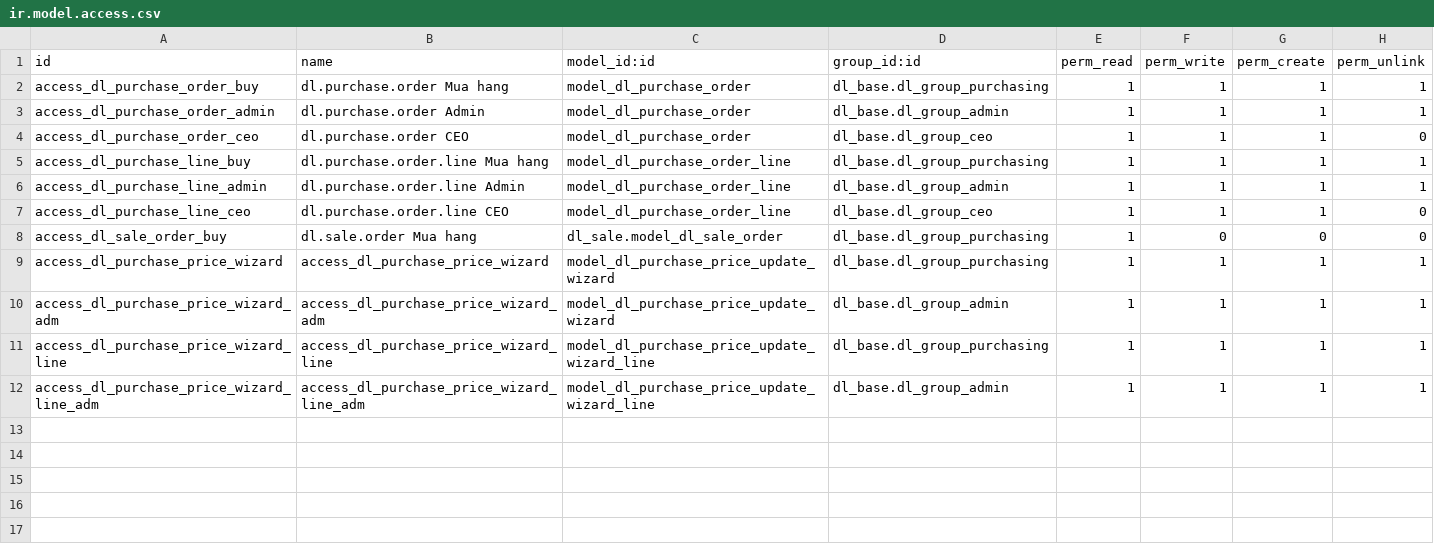
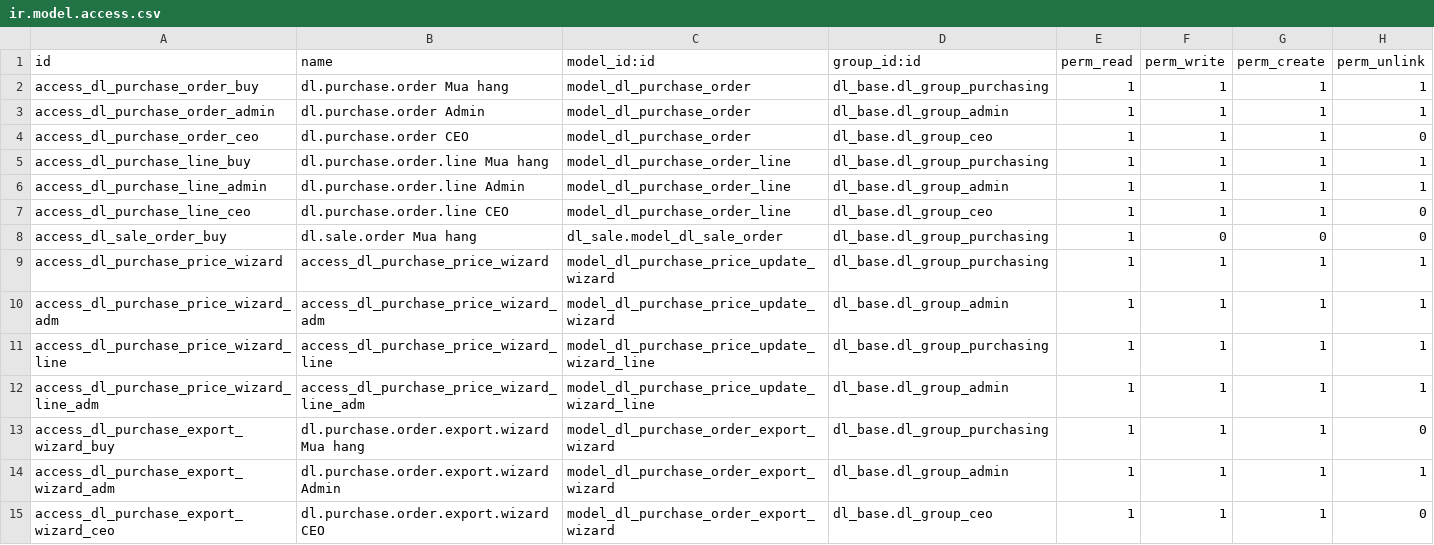
Before and after one commit to quankmksnb/dailinh-odoo-erp, a CSV file: dlm-erp/dl_purchase/security/ir.model.access.csv, drawn as a sheet; the diff names each change by its address in the sheet, - before the commit and + after, or states it on an @@ line.

```diff
--- a/dlm-erp/dl_purchase/security/ir.model.access.csv
+++ b/dlm-erp/dl_purchase/security/ir.model.access.csv
+row 13: access_dl_purchase_export_wizard_buy | dl.purchase.order.export.wizard Mua hang | model_dl_purchase_order_export_wizard | dl_base.dl_group_purchasing | 1 | 1 | 1 | 0
+row 14: access_dl_purchase_export_wizard_adm | dl.purchase.order.export.wizard Admin | model_dl_purchase_order_export_wizard | dl_base.dl_group_admin | 1 | 1 | 1 | 1
+row 15: access_dl_purchase_export_wizard_ceo | dl.purchase.order.export.wizard CEO | model_dl_purchase_order_export_wizard | dl_base.dl_group_ceo | 1 | 1 | 1 | 0
```
Also changed, not shown: dlm-erp/dl_inventory/security/ir.model.access.csv, 13 other files.
